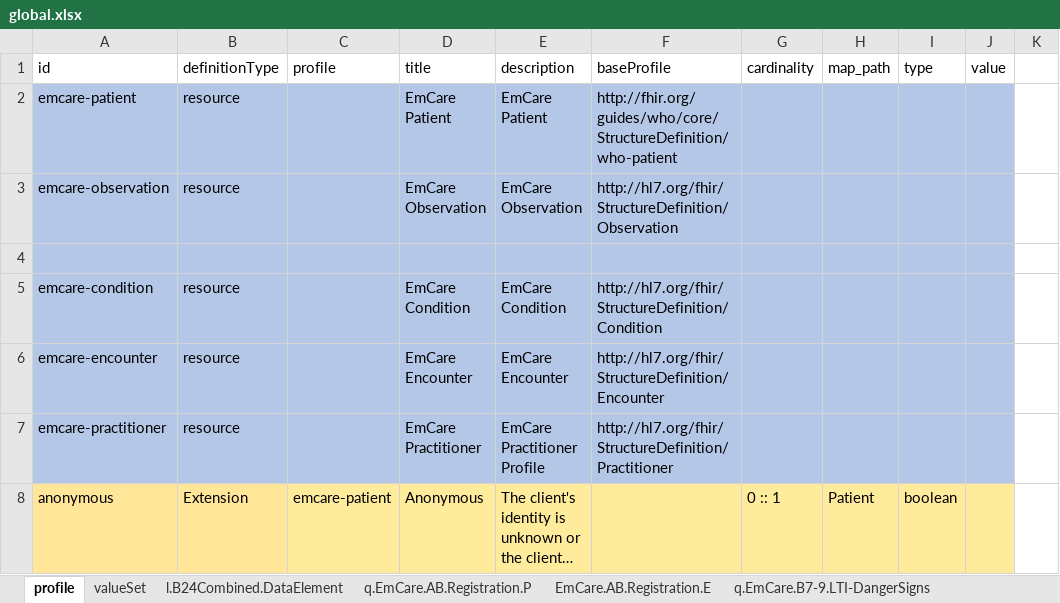
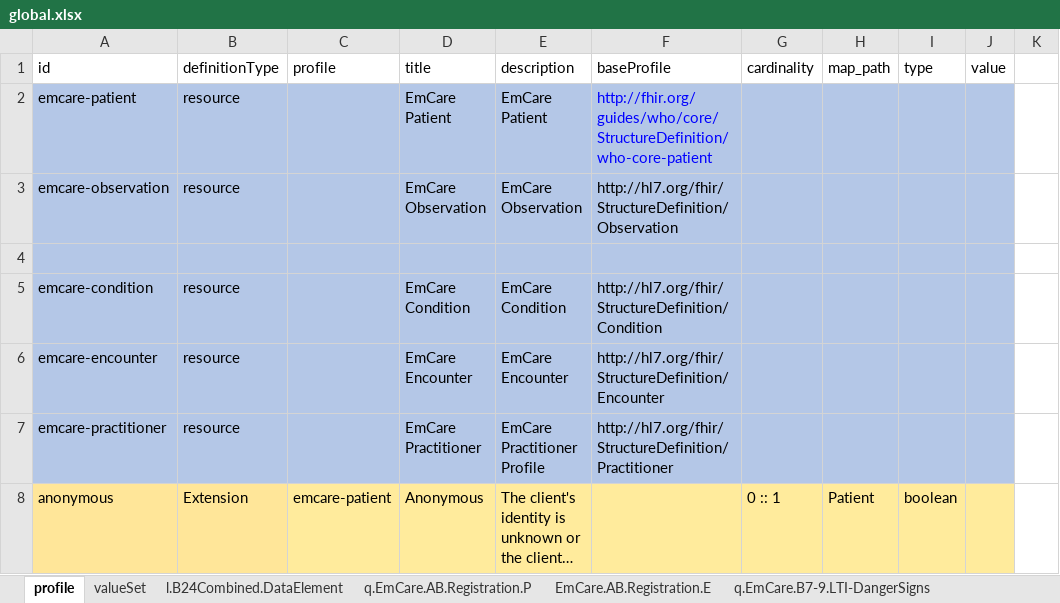
Before and after one commit to SwissTPH/pyfhirsdc, an Excel workbook: global.xlsx, sheet profile, drawn as a sheet; only a part is shown; long unchanged cells end in …; values as stored, in another font and other column widths than the file's, no borders; the diff names each change by its address in the sheet, - before the commit and + after, or states it on an @@ line.

```diff
--- a/global.xlsx (sheet profile)
+++ b/global.xlsx (sheet profile)
-F2 (baseProfile): http://fhir.org/guides/who/core/StructureDefinition/who-patient
+F2 (baseProfile): http://fhir.org/guides/who/core/StructureDefinition/who-core-patient
-F2 text colour: black
+F2 text colour: #0000FF
```
Also changed, not shown: sheet q.EmCare.B7-9.LTI-DangerSigns.
